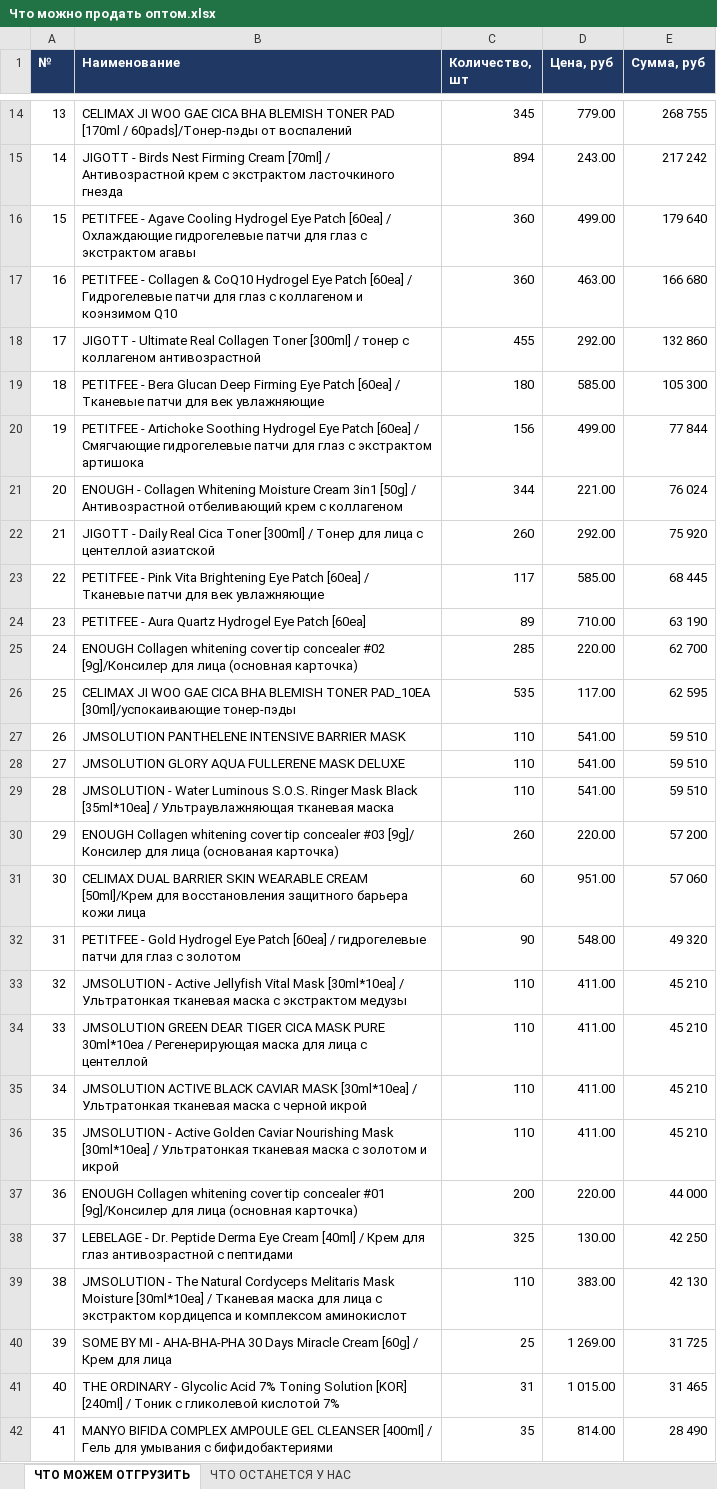
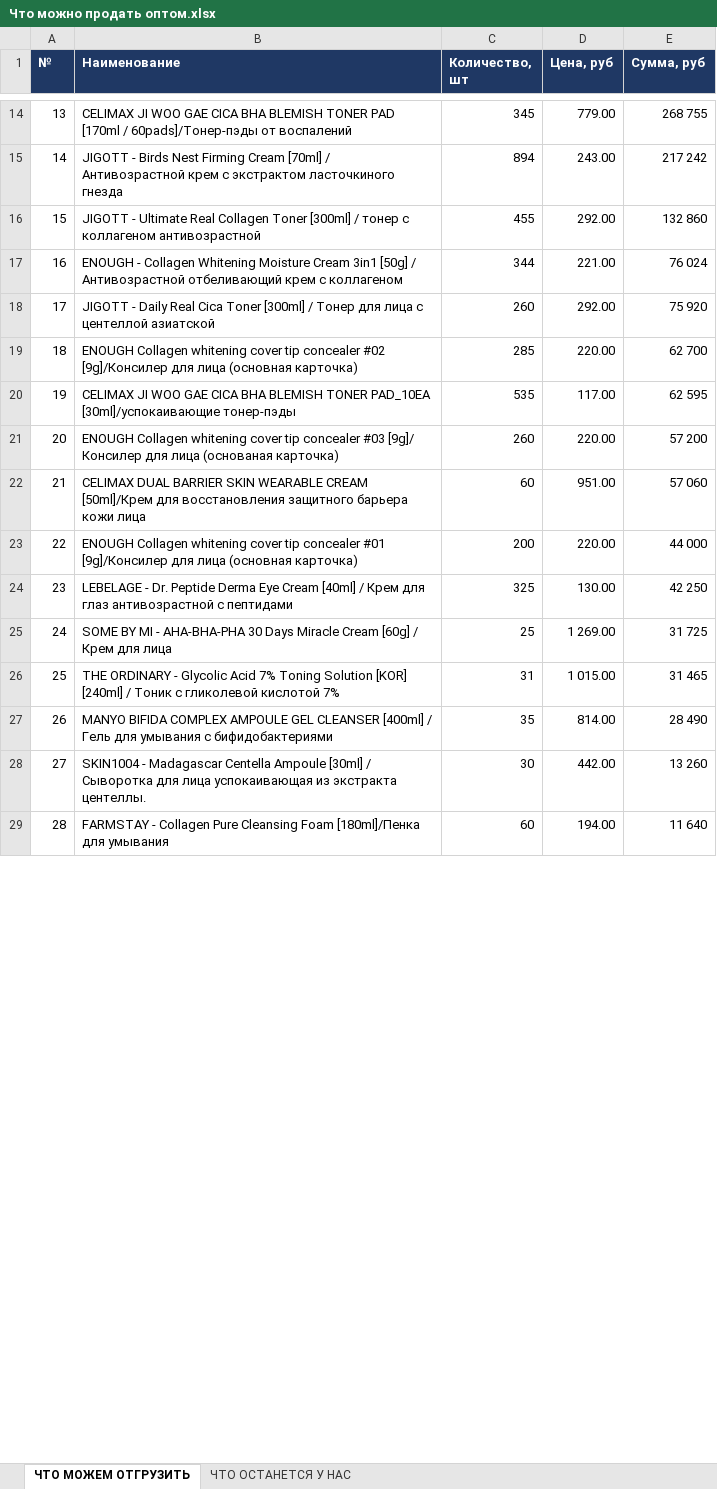
Before and after one commit to User26-2026/K-beauty-New, an Excel workbook: outputs/Что можно продать оптом.xlsx, sheet ЧТО МОЖЕМ ОТГРУЗИТЬ, drawn as a sheet; only a part is shown, gaps mark what is left out; the shorter side is filled out with more unchanged rows; values as stored, in another font and other column widths than the file's, no borders; removed rows and columns are numbered as before the commit, all else as after; the diff covers the shown part only; the diff names each change by its address in the sheet, - before the commit and + after, or states it on an @@ line.

```diff
--- a/outputs/Что можно продать оптом.xlsx (sheet ЧТО МОЖЕМ ОТГРУЗИТЬ)
+++ b/outputs/Что можно продать оптом.xlsx (sheet ЧТО МОЖЕМ ОТГРУЗИТЬ)
-row 16: 15 | PETITFEE - Agave Cooling Hydrogel Eye Patch [60ea] / Охлаждающие гидрогелевые патчи для глаз с экстрактом агавы | 360 | 499.00 | 179 640
-row 17: 16 | PETITFEE - Collagen & CoQ10 Hydrogel Eye Patch [60ea] / Гидрогелевые патчи для глаз с коллагеном и коэнзимом Q10 | 360 | 463.00 | 166 680
@@ column A (№) renumbered between rows 16 and 29 @@
-row 19: 18 | PETITFEE - Bera Glucan Deep Firming Eye Patch [60ea] / Тканевые патчи для век увлажняющие | 180 | 585.00 | 105 300
-row 20: 19 | PETITFEE - Artichoke Soothing Hydrogel Eye Patch [60ea] / Смягчающие гидрогелевые патчи для глаз с экстрактом артишока | 156 | 499.00 | 77 844
-row 23: 22 | PETITFEE - Pink Vita Brightening Eye Patch [60ea] / Тканевые патчи для век увлажняющие | 117 | 585.00 | 68 445
-row 24: 23 | PETITFEE - Aura Quartz Hydrogel Eye Patch [60ea] | 89 | 710.00 | 63 190
-row 27: 26 | JMSOLUTION PANTHELENE INTENSIVE BARRIER MASK | 110 | 541.00 | 59 510
-row 28: 27 | JMSOLUTION GLORY AQUA FULLERENE MASK DELUXE | 110 | 541.00 | 59 510
-row 29: 28 | JMSOLUTION - Water Luminous S.O.S. Ringer Mask Black [35ml*10ea] / Ультраувлажняющая тканевая маска | 110 | 541.00 | 59 510
-row 32: 31 | PETITFEE - Gold Hydrogel Eye Patch [60ea] / гидрогелевые патчи для глаз с золотом | 90 | 548.00 | 49 320
-row 33: 32 | JMSOLUTION - Active Jellyfish Vital Mask [30ml*10ea] / Ультратонкая тканевая маска с экстрактом медузы | 110 | 411.00 | 45 210
-row 34: 33 | JMSOLUTION GREEN DEAR TIGER CICA MASK PURE 30ml*10ea / Регенерирующая маска для лица с центеллой | 110 | 411.00 | 45 210
-row 35: 34 | JMSOLUTION ACTIVE BLACK CAVIAR MASK [30ml*10ea] / Ультратонкая тканевая маска с черной икрой | 110 | 411.00 | 45 210
-row 36: 35 | JMSOLUTION - Active Golden Caviar Nourishing Mask [30ml*10ea] / Ультратонкая тканевая маска с золотом и икрой | 110 | 411.00 | 45 210
-row 39: 38 | JMSOLUTION - The Natural Cordyceps Melitaris Mask Moisture [30ml*10ea] / Тканевая маска для лица с экстрактом кордицепса и комплексом аминокислот | 110 | 383.00 | 42 130
```
Also changed, not shown: 2 edited cells elsewhere in this sheet, sheet ЧТО ОСТАНЕТСЯ У НАС, outputs/Заявка на весь ассортимент.xlsx, 4 other files.
